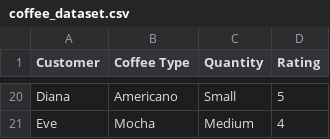
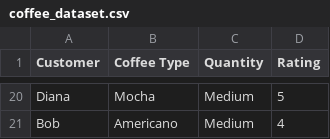
Before and after one commit to supportvectors/data-wrangling-datasets, a CSV file: coffee_dataset.csv, drawn as a sheet; only a part is shown, gaps mark what is left out; the diff covers the shown part only; the diff names each change by its address in the sheet, - before the commit and + after, or states it on an @@ line.

```diff
--- a/coffee_dataset.csv
+++ b/coffee_dataset.csv
-B20 (Coffee Type): Americano
+B20 (Coffee Type): Mocha
-C20 (Quantity): Small
+C20 (Quantity): Medium
-A21 (Customer): Eve
+A21 (Customer): Bob
-B21 (Coffee Type): Mocha
+B21 (Coffee Type): Americano
```
Also changed, not shown: 6 added rows, 6 removed rows and 20 edited cells elsewhere in this file.
